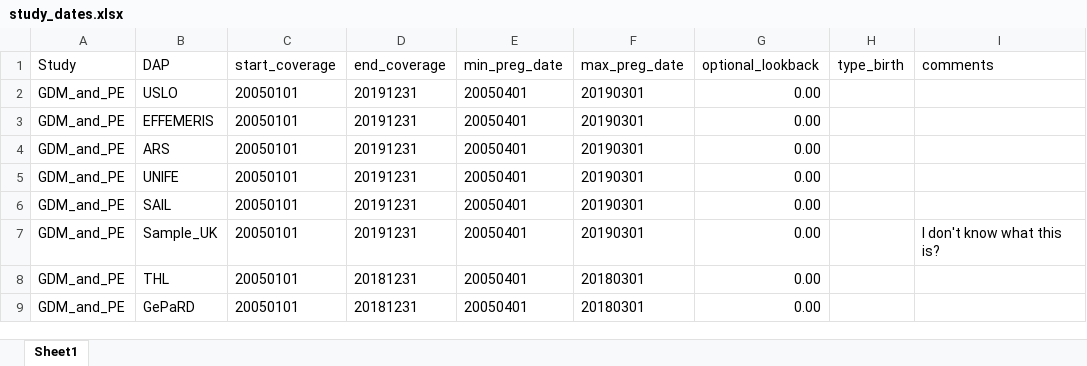
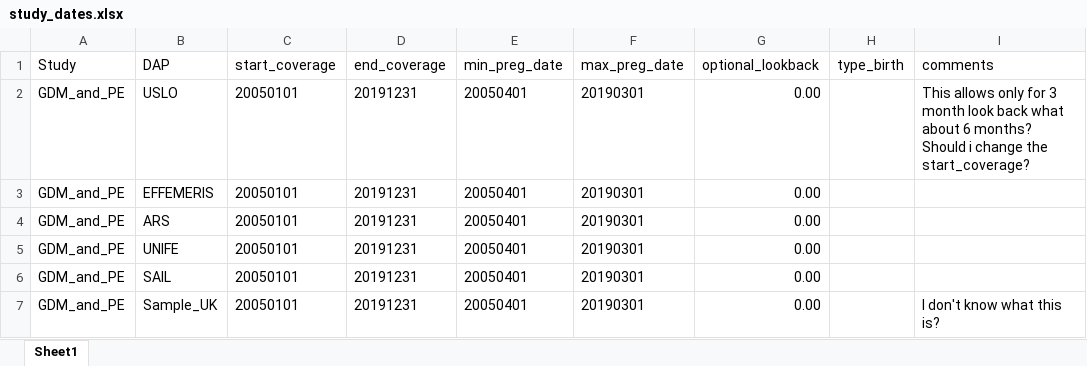
Before and after one commit to UMC-Utrecht-RWE/ConcePTION-DP4_Migraine, an Excel workbook: p_steps/parameters/study_dates.xlsx, sheet Sheet1, drawn as a sheet; only a part is shown; the shorter side is filled out with more unchanged rows; values as stored, in another font and other column widths than the file's, no borders; the diff names each change by its address in the sheet, - before the commit and + after, or states it on an @@ line.

Commit message:
Update creation of start and end dates for the study and pregnancy period

```diff
--- a/p_steps/parameters/study_dates.xlsx (sheet Sheet1)
+++ b/p_steps/parameters/study_dates.xlsx (sheet Sheet1)
-I2 (comments): (empty)
+I2 (comments): This allows only for 3 month look back what about 6 months? Should i change the start_coverage?
```
Also changed, not shown: 2 other files.
